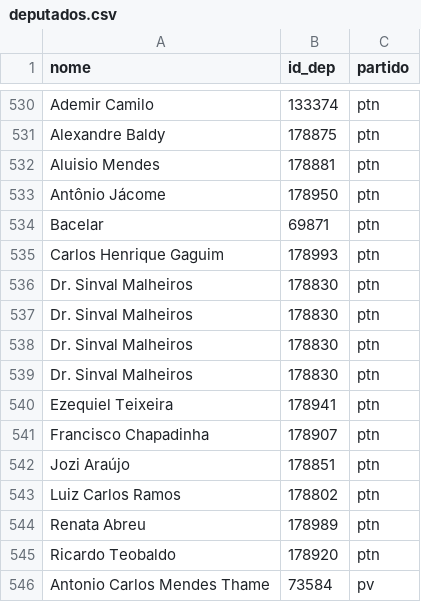
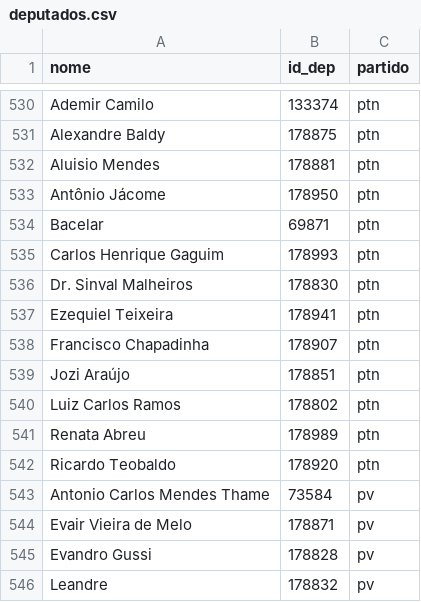
Before and after one commit to nazareno/houseofcunha, a CSV file: votacoes_selecionadas/deputados.csv, drawn as a sheet; only a part is shown, gaps mark what is left out; the shorter side is filled out with more unchanged rows.

```diff
--- a/votacoes_selecionadas/deputados.csv
+++ b/votacoes_selecionadas/deputados.csv
@@ -536,5 +536,2 @@ Carlos Henrique Gaguim,178993,ptn
 Dr. Sinval Malheiros,178830,ptn
-Dr. Sinval Malheiros,178830,ptn
-Dr. Sinval Malheiros,178830,ptn
-Dr. Sinval Malheiros,178830,ptn
 Ezequiel Teixeira,178941,ptn
```
Also changed, not shown: votacoes_selecionadas/deputados_votos_nomes_total.csv, votacoes_selecionadas/deputados_votos_total.csv, 12 other files.
